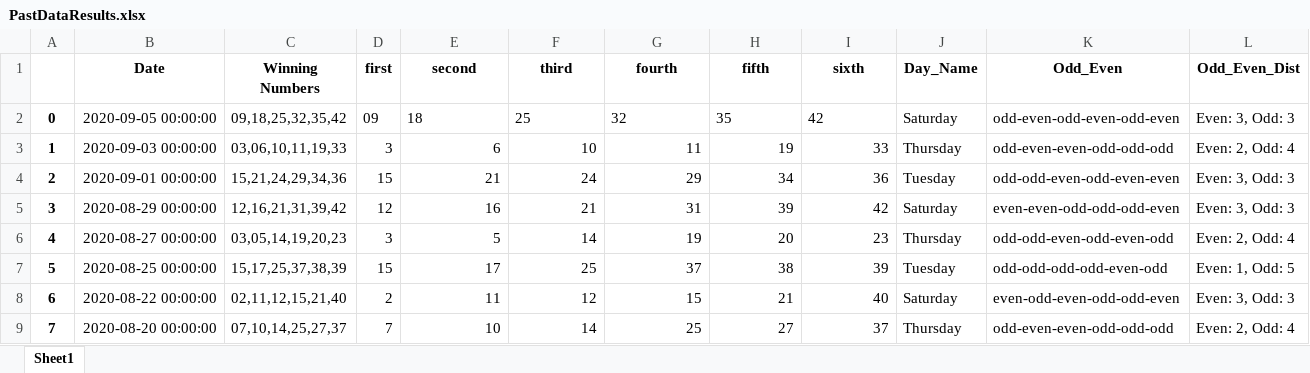
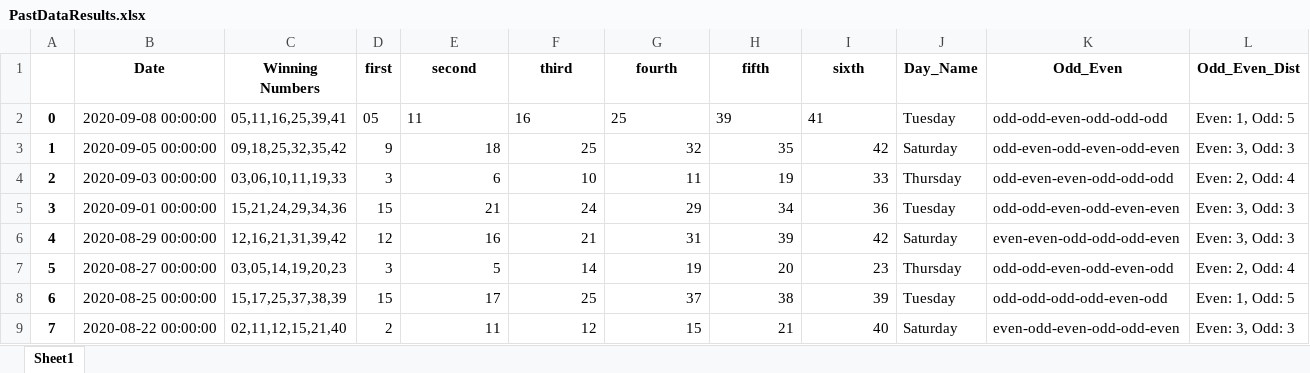
Before and after one commit to Jared-Caraan/Lotto_Analysis, an Excel workbook: Data_Gathering/PastDataResults.xlsx, sheet Sheet1, drawn as a sheet; only a part is shown; the shorter side is filled out with more unchanged rows; values as stored, in another font and other column widths than the file's, no borders; conditional formats not drawn; addresses are those after the commit; the diff names each change by its address in the sheet, - before the commit and + after, or states it on an @@ line.

Commit message:
done script, logs, lotto result
- finished creating predict first
- added lotto result to excel
- logs

```diff
--- a/Data_Gathering/PastDataResults.xlsx (sheet Sheet1)
+++ b/Data_Gathering/PastDataResults.xlsx (sheet Sheet1)
+row 2: 0 | 2020-09-08 00:00:00 | 05,11,16,25,39,41 | 05 | 11 | 16 | 25 | 39 | 41 | Tuesday | odd-odd-even-odd-odd-odd | Even: 1, Odd: 5
@@ column A renumbered between rows 3 and 1643 @@
-D3 (first): 09
+D3 (first): 9
-E3:I3 alignment: left
+E3:I3 alignment: right
```
Also changed, not shown: 15 other files.
